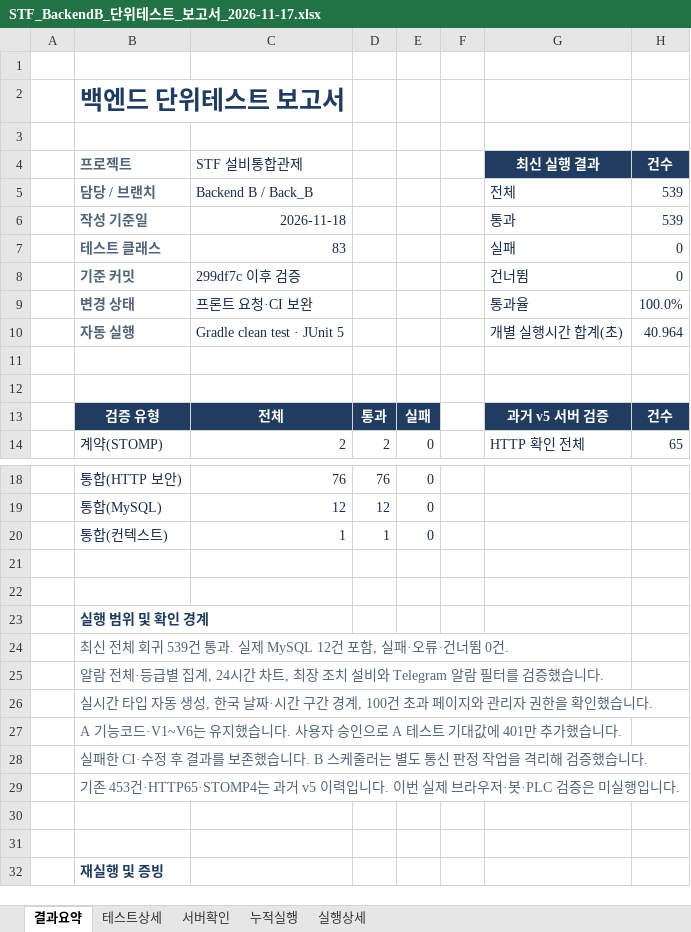
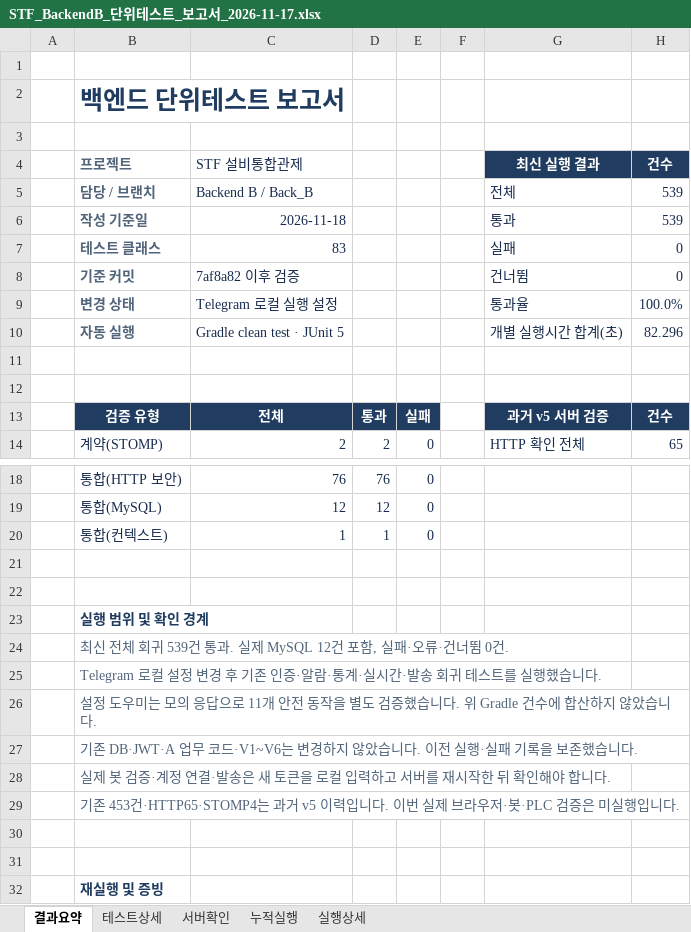
Before and after one commit to CHDevJ/SFaaS-Backend, an Excel workbook: docs/test-reports/STF_BackendB_단위테스트_보고서_2026-11-17.xlsx, sheet 결과요약, drawn as a sheet; only a part is shown, gaps mark what is left out; values as stored, in another font and other column widths than the file's, no borders; the diff names each change by its address in the sheet, - before the commit and + after, or states it on an @@ line.

Commit message:
chore: configure private local Telegram bot setup

```diff
--- a/docs/test-reports/STF_BackendB_단위테스트_보고서_2026-11-17.xlsx (sheet 결과요약)
+++ b/docs/test-reports/STF_BackendB_단위테스트_보고서_2026-11-17.xlsx (sheet 결과요약)
-C8 (STF 설비통합관제): 299df7c 이후 검증
+C8 (STF 설비통합관제): 7af8a82 이후 검증
-C9 (STF 설비통합관제): 프론트 요청·CI 보완
+C9 (STF 설비통합관제): Telegram 로컬 실행 설정
-H10 (건수): 40.964
+H10 (건수): 82.296
-B25 (프로젝트): 알람 전체·등급별 집계, 24시간 차트, 최장 조치 설비와 Telegram 알람 필터를 검증했습니다…
+B25 (프로젝트): Telegram 로컬 설정 변경 후 기존 인증·알람·통계·실시간·발송 회귀 테스트를 실행했습니다…
-B26 (프로젝트): 실시간 타입 자동 생성, 한국 날짜·시간 구간 경계, 100건 초과 페이지와 관리자 권한을 확인했습니다.
+B26 (프로젝트): 설정 도우미는 모의 응답으로 11개 안전 동작을 별도 검증했습니다. 위 Gradle 건수에 합산하지 않았습니다.
-B27 (프로젝트): A 기능코드·V1~V6는 유지했습니다. 사용자 승인으로 A 테스트 기대값에 401만 추가했습니다…
+B27 (프로젝트): 기존 DB·JWT·A 업무 코드·V1~V6는 변경하지 않았습니다. 이전 실행·실패 기록을 보존했습니다…
-B28 (프로젝트): 실패한 CI·수정 후 결과를 보존했습니다. B 스케줄러는 별도 통신 판정 작업을 격리해 검증했습니다.
+B28 (프로젝트): 실제 봇 검증·계정 연결·발송은 새 토큰을 로컬 입력하고 서버를 재시작한 뒤 확인해야 합니다.
```
Also changed, not shown: sheet 실행상세, sheet 누적실행, formulas that keep their value, 7 other files.
